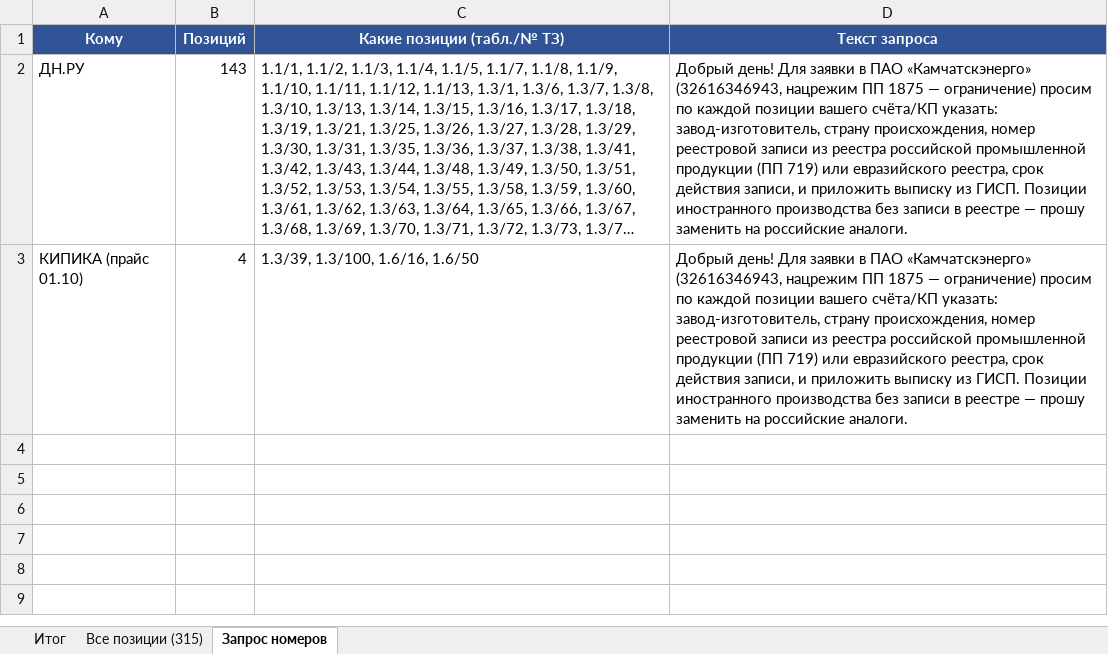
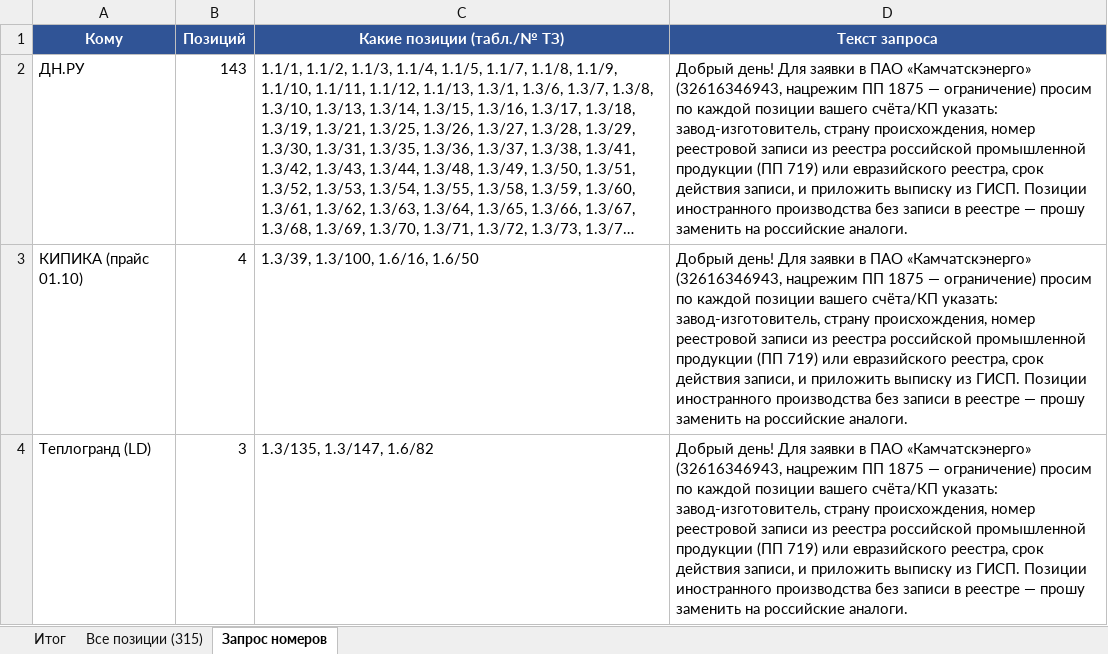
Before and after one commit to arorlov93/Tender-RUS-, an Excel workbook: KAMCHATKA_REESTR_MPT.xlsx, sheet Запрос номеров, drawn as a sheet; long unchanged cells end in …; values as stored, in another font and other column widths than the file's, no borders; the diff names each change by its address in the sheet, - before the commit and + after, or states it on an @@ line.

```diff
--- a/KAMCHATKA_REESTR_MPT.xlsx (sheet Запрос номеров)
+++ b/KAMCHATKA_REESTR_MPT.xlsx (sheet Запрос номеров)
+row 4: Теплогранд (LD) | 3 | 1.3/135, 1.3/147, 1.6/82 | Добрый день! Для заявки в ПАО «Камчатскэнерго» (32616346943, нацрежим ПП 1875 — ограничение) просим по каждой позиции вашего счёта/КП указать: завод-изготовитель, страну происхождения, номер реестровой записи из реестра российской промышленной продукции (ПП 719) или евразийского реестра, срок действия записи, и приложить выписку из ГИСП. Позиции иностранного производства без записи в реестре — прошу заменить на российские аналоги.
```
Also changed, not shown: sheet Все позиции (315), sheet Итог, KAMCHATKA_FINAL_ZAVODY/01_ООО_Пермский_трубопроводный_завод.xlsx, KAMCHATKA_FINAL_ZAVODY/02_ООО_Восточная_арматурная_компания.xlsx, 33 other files.
